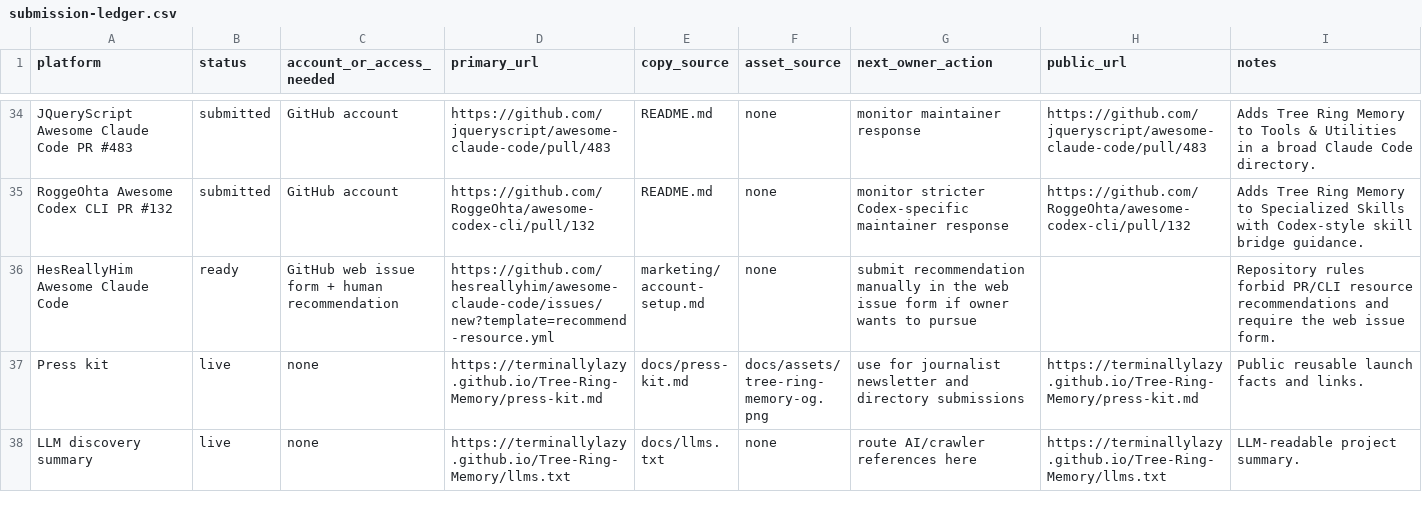
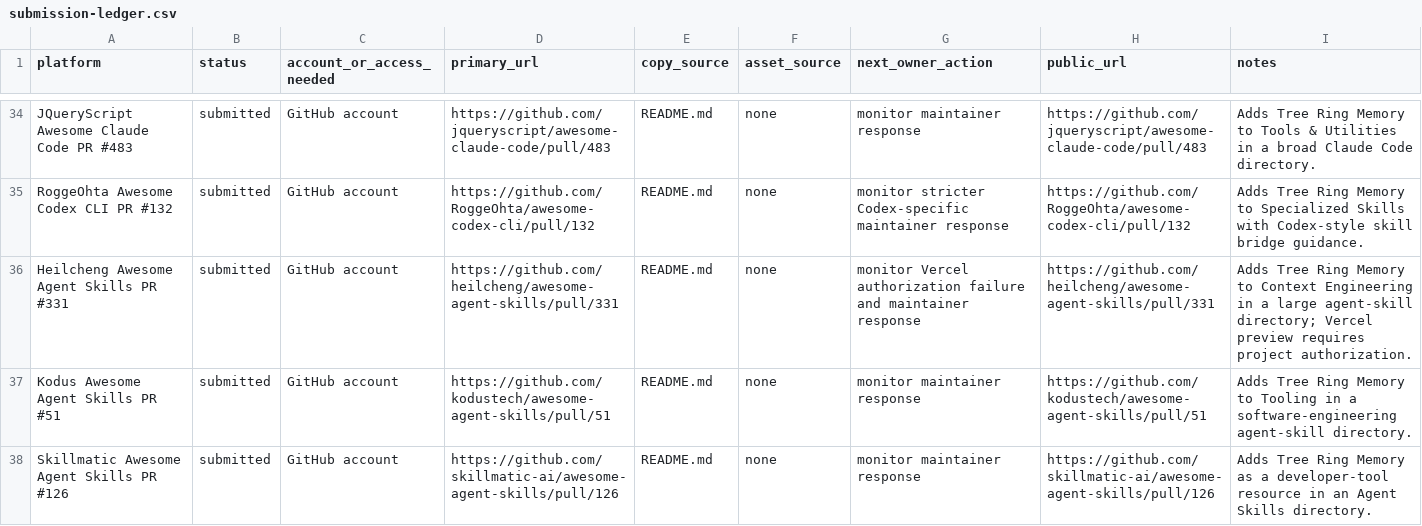
Before and after one commit to TerminallyLazy/Tree-Ring-Memory, a CSV file: marketing/submission-ledger.csv, drawn as a sheet; only a part is shown, gaps mark what is left out; the shorter side is filled out with more unchanged rows; the diff covers the shown part only.

Commit message:
Record agent skill directory outreach

```diff
--- a/marketing/submission-ledger.csv
+++ b/marketing/submission-ledger.csv
@@ -35 +35,4 @@ JQueryScript Awesome Claude Code PR #483,submitted,GitHub account,https://github
 RoggeOhta Awesome Codex CLI PR #132,submitted,GitHub account,https://github.com/RoggeOhta/awesome-codex-cli/pull/132,README.md,none,monitor stricter Codex-specific maintainer response,https://github.com/RoggeOhta/awesome-codex-cli/pull/132,Adds Tree Ring Memory to Specialized Skills with Codex-style skill bridge guidance.
+Heilcheng Awesome Agent Skills PR #331,submitted,GitHub account,https://github.com/heilcheng/awesome-agent-skills/pull/331,README.md,none,monitor Vercel authorization failure and maintainer response,https://github.com/heilcheng/awesome-agent-skills/pull/331,Adds Tree Ring Memory to Context Engineering in a large agent-skill directory; Vercel preview requires project authorization.
+Kodus Awesome Agent Skills PR #51,submitted,GitHub account,https://github.com/kodustech/awesome-agent-skills/pull/51,README.md,none,monitor maintainer response,https://github.com/kodustech/awesome-agent-skills/pull/51,Adds Tree Ring Memory to Tooling in a software-engineering agent-skill directory.
+Skillmatic Awesome Agent Skills PR #126,submitted,GitHub account,https://github.com/skillmatic-ai/awesome-agent-skills/pull/126,README.md,none,monitor maintainer response,https://github.com/skillmatic-ai/awesome-agent-skills/pull/126,Adds Tree Ring Memory as a developer-tool resource in an Agent Skills directory.
```
Also changed, not shown: 3 added rows elsewhere in this file, marketing/outreach-crm.csv, 2 other files.
